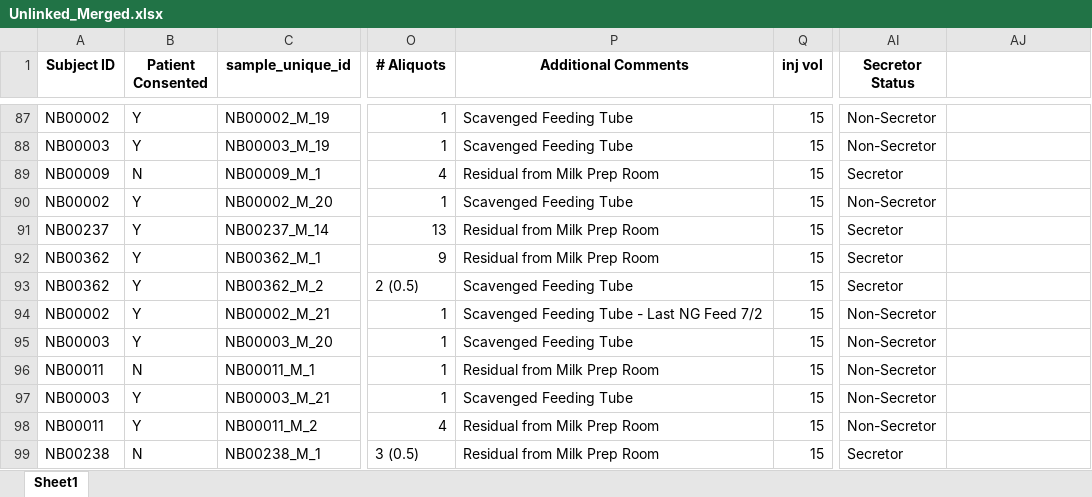
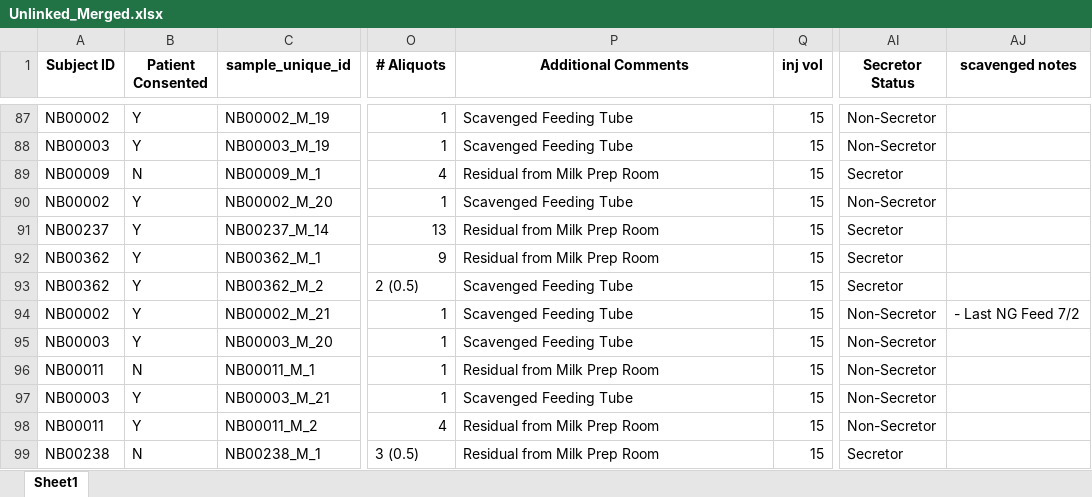
Before and after one commit to spann-pediatrics/NeoBank, an Excel workbook: Unlinked_Merged.xlsx, sheet Sheet1, drawn as a sheet; only a part is shown, gaps mark what is left out; values as stored, in another font and other column widths than the file's, no borders; the diff covers the shown part only; the diff names each change by its address in the sheet, - before the commit and + after, or states it on an @@ line.

```diff
--- a/Unlinked_Merged.xlsx (sheet Sheet1)
+++ b/Unlinked_Merged.xlsx (sheet Sheet1)
-AJ1: (empty)
+AJ1: scavenged notes
-P94 (Additional Comments): Scavenged Feeding Tube - Last NG Feed 7/2
+P94 (Additional Comments): Scavenged Feeding Tube
-AJ94 (scavenged notes): (empty)
+AJ94 (scavenged notes): - Last NG Feed 7/2
```
Also changed, not shown: 16 edited cells elsewhere in this sheet, 3 other files.
